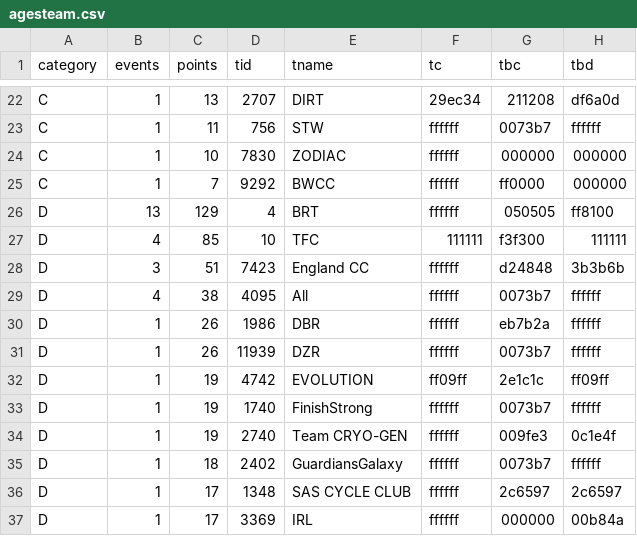
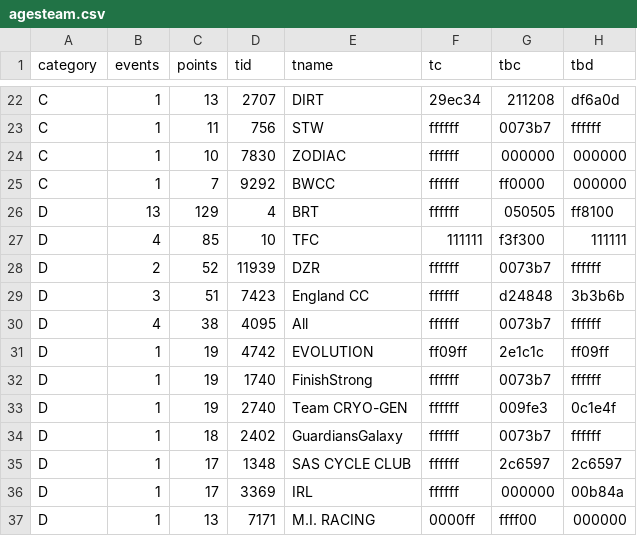
Before and after one commit to jessicah/boltrace.team, a CSV file: _data/2020/series_5/agesteam.csv, drawn as a sheet; only a part is shown, gaps mark what is left out; the shorter side is filled out with more unchanged rows.

Commit message:
Automatically update league tables: BRT Ages Racing League

```diff
--- a/_data/2020/series_5/agesteam.csv
+++ b/_data/2020/series_5/agesteam.csv
@@ -27,6 +27,5 @@ D,13,129,4,BRT,ffffff,050505,ff8100
 D,4,85,10,TFC,111111,f3f300,111111
+D,2,52,11939,DZR,ffffff,0073b7,ffffff
 D,3,51,7423,England CC,ffffff,d24848,3b3b6b
 D,4,38,4095,All,ffffff,0073b7,ffffff
-D,1,26,1986,DBR,ffffff,eb7b2a,ffffff
-D,1,26,11939,DZR,ffffff,0073b7,ffffff
 D,1,19,4742,EVOLUTION,ff09ff,2e1c1c,ff09ff
```
Also changed, not shown: _data/2020/series_5/ages.csv, 2 other files.
